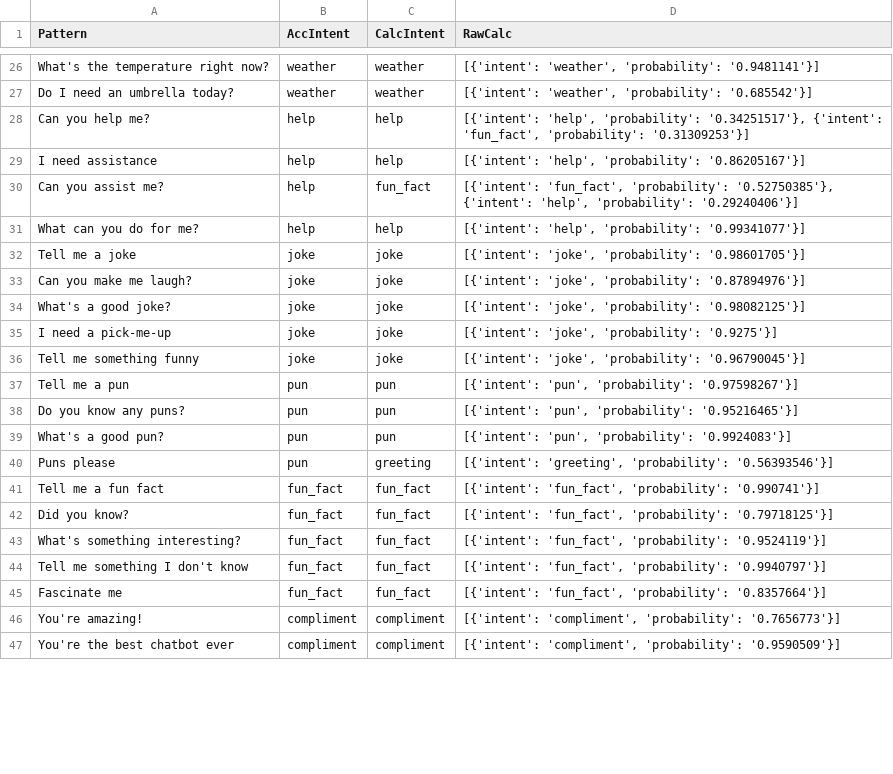
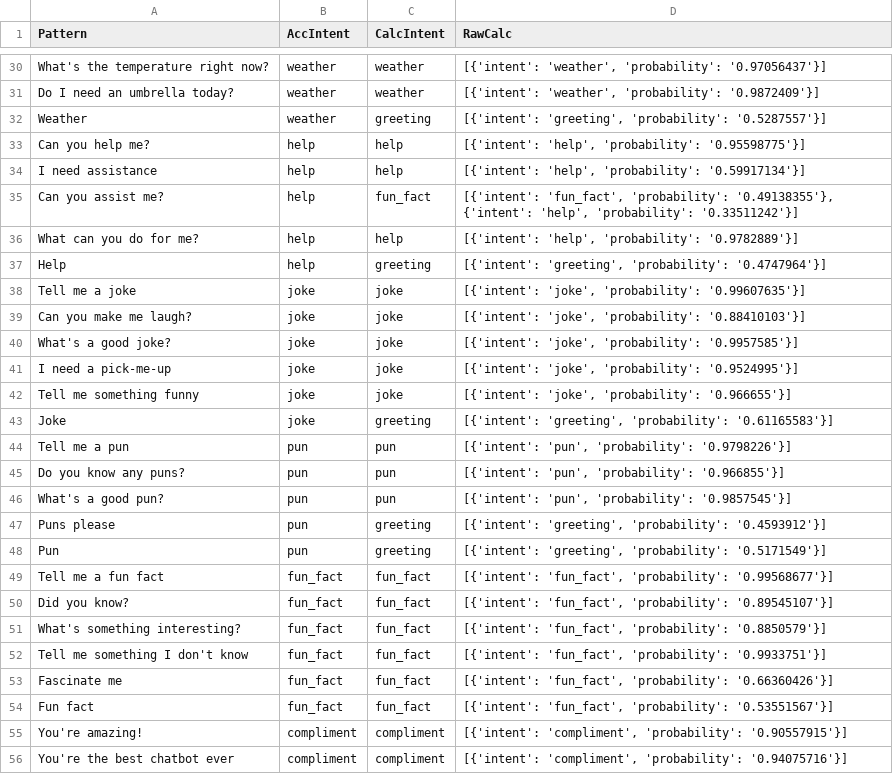
Before and after one commit to ammaarkhan/Ace-Chatbot, a CSV file: results.csv, drawn as a sheet; only a part is shown, gaps mark what is left out; addresses are those after the commit; the diff covers the shown part only; the diff names each change by its address in the sheet, - before the commit and + after, or states it on an @@ line.

Commit message:
change intents and modify model
changed the intents for greetings and reduced the epochs, resulting in an accuracy of 98%

```diff
--- a/results.csv
+++ b/results.csv
-D30 (RawCalc): …'weather', 'probability': '0.9481141'}]
+D30 (RawCalc): …'weather', 'probability': '0.97056437'}]
-D31 (RawCalc): …'weather', 'probability': '0.685542'}]
+D31 (RawCalc): …'weather', 'probability': '0.9872409'}]
+row 32: Weather | weather | greeting | [{'intent': 'greeting', 'probability': '0.5287557'}]
-D33 (RawCalc): …'help', 'probability': '0.34251517'}, {'intent': 'fun_fact', 'probability': '0.31309253'}]
+D33 (RawCalc): …'help', 'probability': '0.95598775'}]
-D34 (RawCalc): …'help', 'probability': '0.86205167'}]
+D34 (RawCalc): …'help', 'probability': '0.59917134'}]
-D35 (RawCalc): …'fun_fact', 'probability': '0.52750385'}, {'intent': 'help', 'probability': '0.29240406'}]
+D35 (RawCalc): …'fun_fact', 'probability': '0.49138355'}, {'intent': 'help', 'probability': '0.33511242'}]
-D36 (RawCalc): …'help', 'probability': '0.99341077'}]
+D36 (RawCalc): …'help', 'probability': '0.9782889'}]
+row 37: Help | help | greeting | [{'intent': 'greeting', 'probability': '0.4747964'}]
-D38 (RawCalc): …'joke', 'probability': '0.98601705'}]
+D38 (RawCalc): …'joke', 'probability': '0.99607635'}]
-D39 (RawCalc): …'joke', 'probability': '0.87894976'}]
+D39 (RawCalc): …'joke', 'probability': '0.88410103'}]
-D40 (RawCalc): …'joke', 'probability': '0.98082125'}]
+D40 (RawCalc): …'joke', 'probability': '0.9957585'}]
-D41 (RawCalc): …'joke', 'probability': '0.9275'}]
+D41 (RawCalc): …'joke', 'probability': '0.9524995'}]
-D42 (RawCalc): …'joke', 'probability': '0.96790045'}]
+D42 (RawCalc): …'joke', 'probability': '0.966655'}]
+row 43: Joke | joke | greeting | [{'intent': 'greeting', 'probability': '0.61165583'}]
-D44 (RawCalc): …'pun', 'probability': '0.97598267'}]
+D44 (RawCalc): …'pun', 'probability': '0.9798226'}]
-D45 (RawCalc): …'pun', 'probability': '0.95216465'}]
+D45 (RawCalc): …'pun', 'probability': '0.966855'}]
-D46 (RawCalc): …'pun', 'probability': '0.9924083'}]
+D46 (RawCalc): …'pun', 'probability': '0.9857545'}]
-D47 (RawCalc): …'greeting', 'probability': '0.56393546'}]
+D47 (RawCalc): …'greeting', 'probability': '0.4593912'}]
+row 48: Pun | pun | greeting | [{'intent': 'greeting', 'probability': '0.5171549'}]
-D49 (RawCalc): …'fun_fact', 'probability': '0.990741'}]
+D49 (RawCalc): …'fun_fact', 'probability': '0.99568677'}]
-D50 (RawCalc): …'fun_fact', 'probability': '0.79718125'}]
+D50 (RawCalc): …'fun_fact', 'probability': '0.89545107'}]
-D51 (RawCalc): …'fun_fact', 'probability': '0.9524119'}]
+D51 (RawCalc): …'fun_fact', 'probability': '0.8850579'}]
-D52 (RawCalc): …'fun_fact', 'probability': '0.9940797'}]
+D52 (RawCalc): …'fun_fact', 'probability': '0.9933751'}]
-D53 (RawCalc): …'fun_fact', 'probability': '0.8357664'}]
+D53 (RawCalc): …'fun_fact', 'probability': '0.66360426'}]
+row 54: Fun fact | fun_fact | fun_fact | [{'intent': 'fun_fact', 'probability': '0.53551567'}]
-D55 (RawCalc): …'compliment', 'probability': '0.7656773'}]
+D55 (RawCalc): …'compliment', 'probability': '0.90557915'}]
-D56 (RawCalc): …'compliment', 'probability': '0.9590509'}]
+D56 (RawCalc): …'compliment', 'probability': '0.94075716'}]
```
Also changed, not shown: 9 added rows, 1 removed row and 25 edited cells elsewhere in this file, 5 other files.
